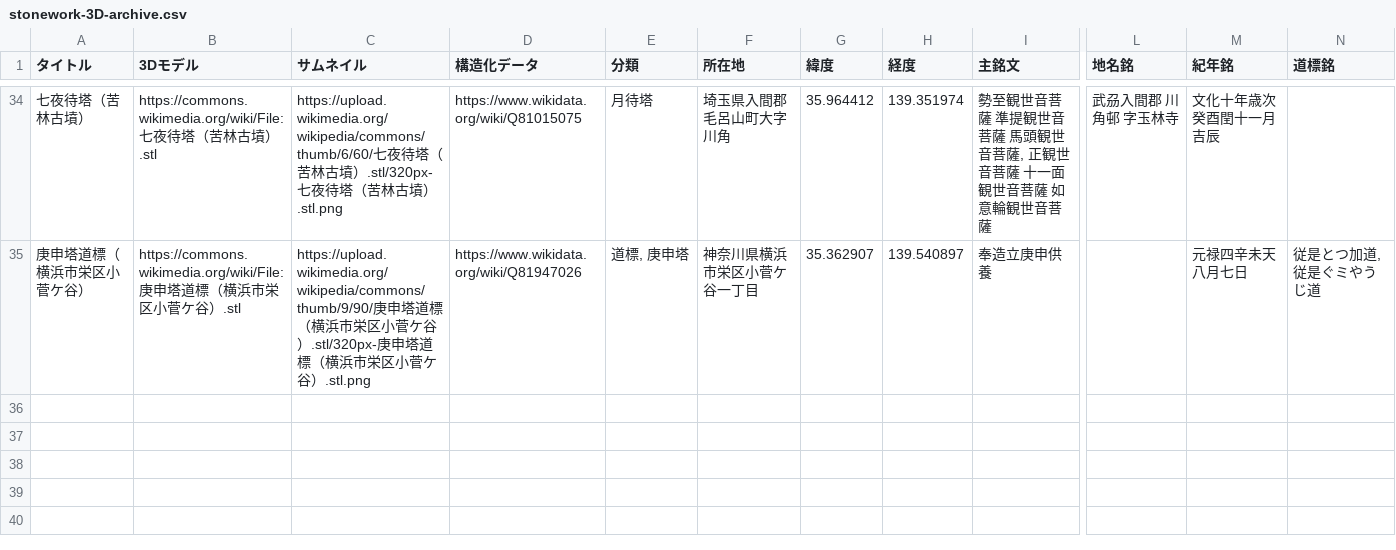
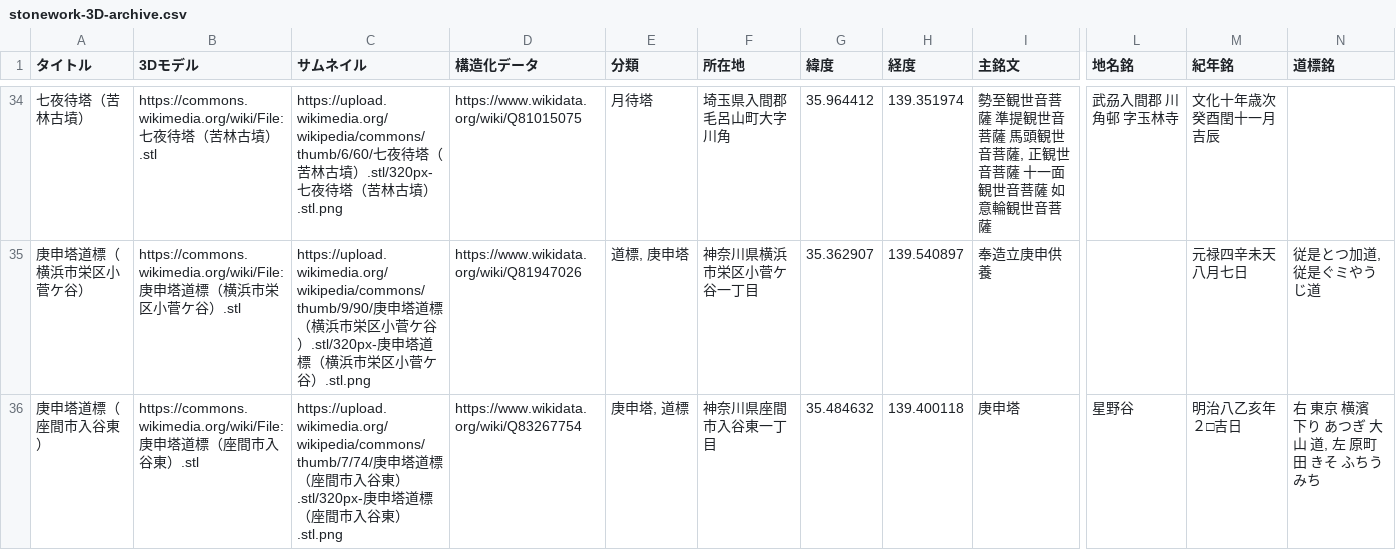
Before and after one commit to ShinodaKosuke/stonework-3D-archive, a CSV file: stonework-3D-archive.csv, drawn as a sheet; only a part is shown, gaps mark what is left out; rows hold the shown columns only; the diff names each change by its address in the sheet, - before the commit and + after, or states it on an @@ line.

Commit message:
Update stonework-3D-archive.csv

```diff
--- a/stonework-3D-archive.csv
+++ b/stonework-3D-archive.csv
+row 36: 庚申塔道標（座間市入谷東） | https://commons.wikimedia.org/wiki/File:庚申塔道標（座間市入谷東）.stl | https://upload.wikimedia.org/wikipedia/commons/thumb/7/74/庚申塔道標（座間市入谷東）.stl/320px-庚申塔道標（座間市入谷東）.stl.png | https://www.wikidata.org/wiki/Q83267754 | 庚申塔, 道標 | 神奈川県座間市入谷東一丁目 | 35.484632 | 139.400118 | 庚申塔 | 星野谷 | 明治八乙亥年２□吉日 | 右 東京 横濱 下り あつぎ 大山 道, 左 原町田 きそ ふちう みち
```
